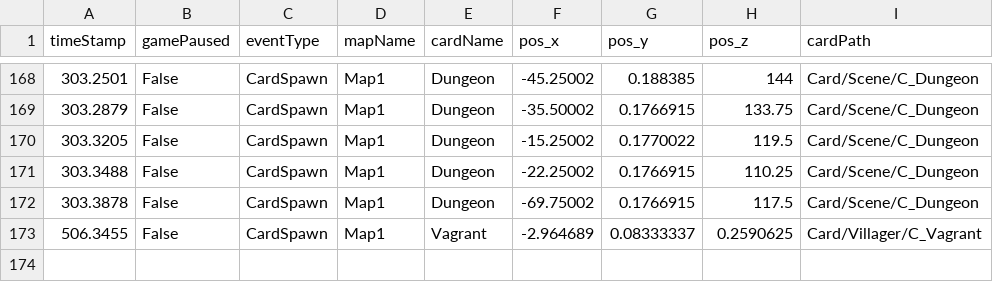
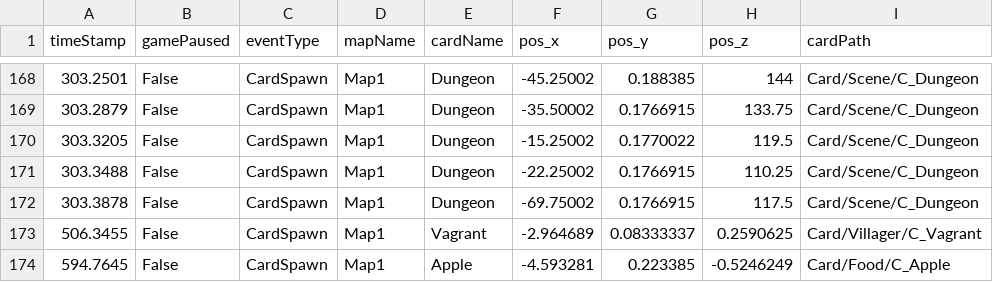
Before and after one commit to SuperHellCat/TCS_TELEREPO, a CSV file: Data/Recent/BHMEQ_20240422201954.csv, drawn as a sheet; only a part is shown, gaps mark what is left out; the diff names each change by its address in the sheet, - before the commit and + after, or states it on an @@ line.

Commit message:
New Data Recorded At 2024-04-22-20-25-59

```diff
--- a/Data/Recent/BHMEQ_20240422201954.csv
+++ b/Data/Recent/BHMEQ_20240422201954.csv
+row 174: 594.7645 | False | CardSpawn | Map1 | Apple | -4.593281 | 0.223385 | -0.5246249 | Card/Food/C_Apple
```
